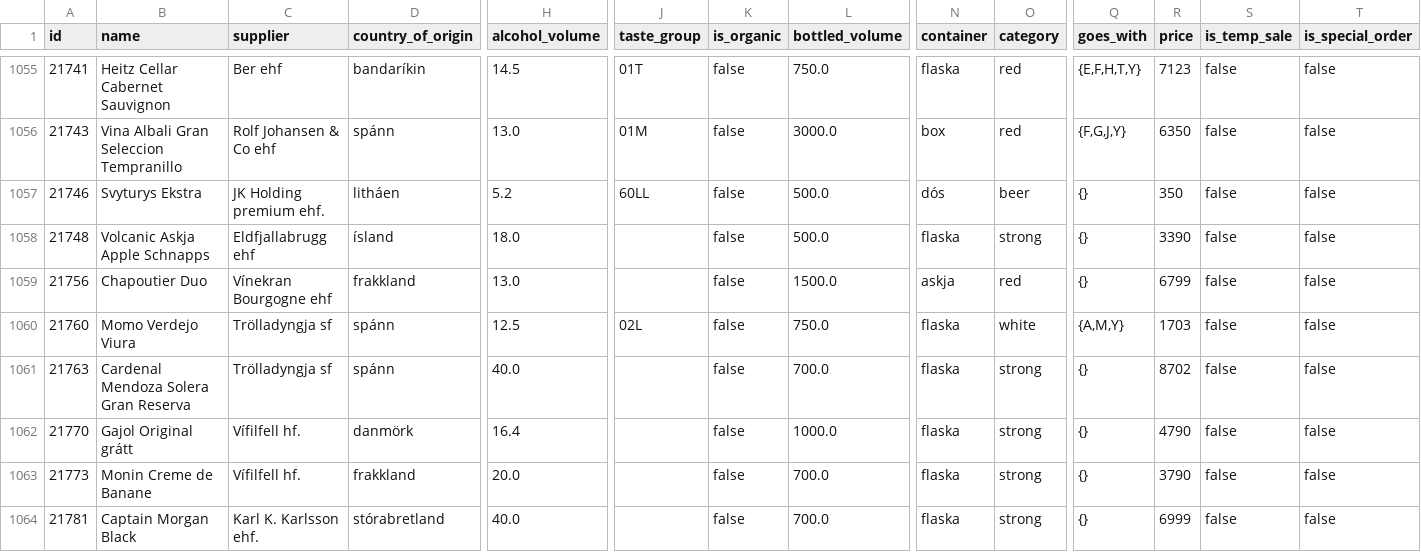
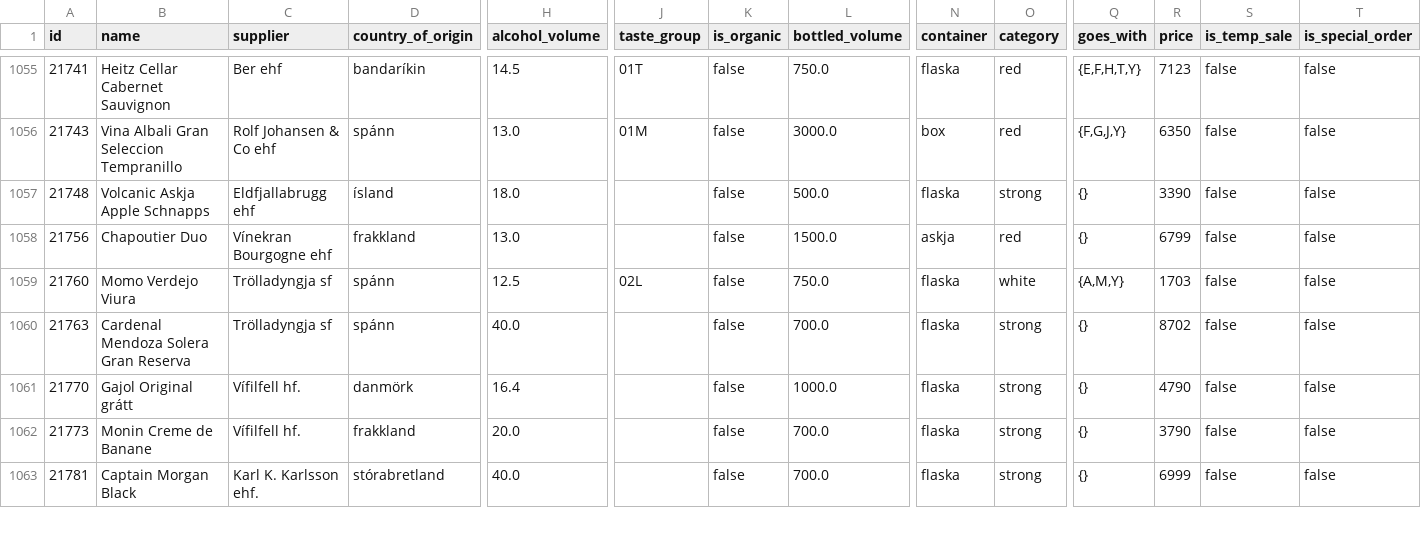
Before and after one commit to flother/vinbudin, a CSV file: data/products.csv, drawn as a sheet; only a part is shown, gaps mark what is left out; rows hold the shown columns only; the diff names each change by its address in the sheet, - before the commit and + after, or states it on an @@ line.

Commit message:
Add latest inventory data

```diff
--- a/data/products.csv
+++ b/data/products.csv
-row 1057: 21746 | Svyturys Ekstra | JK Holding premium ehf. | litháen | 5.2 | 60LL | false | 500.0 | dós | beer | {} | 350 | false | false
```
Also changed, not shown: 1 other file.
